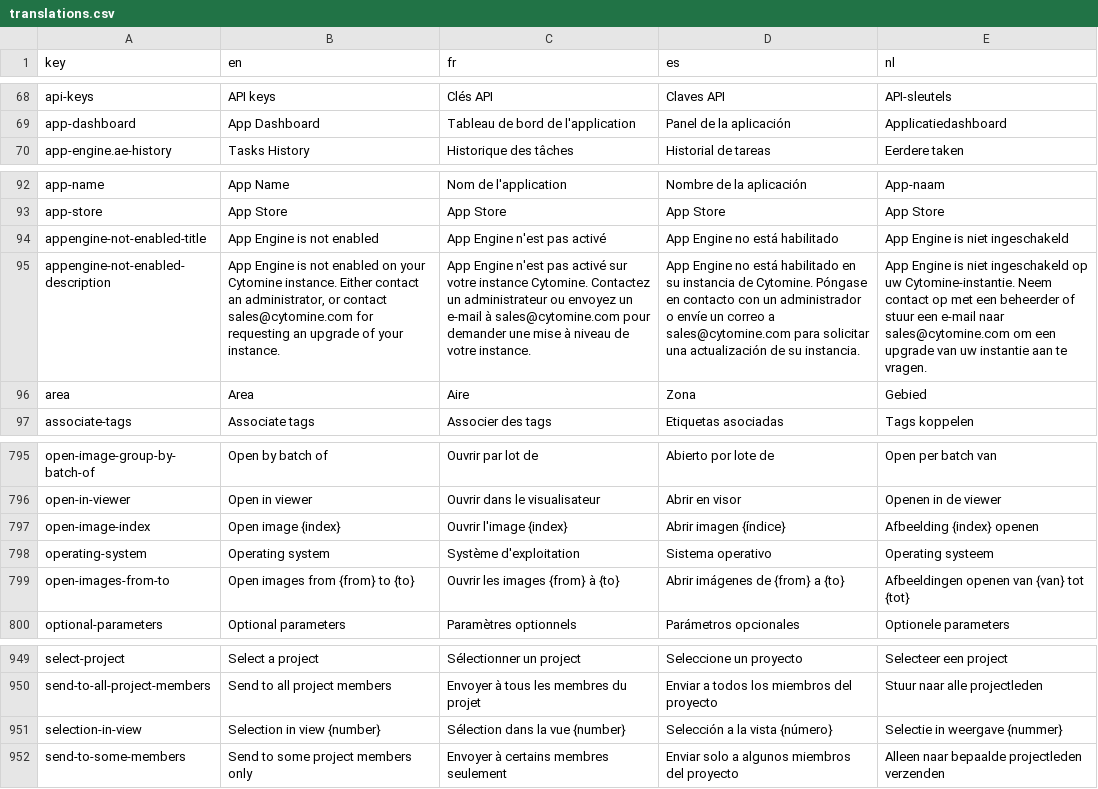
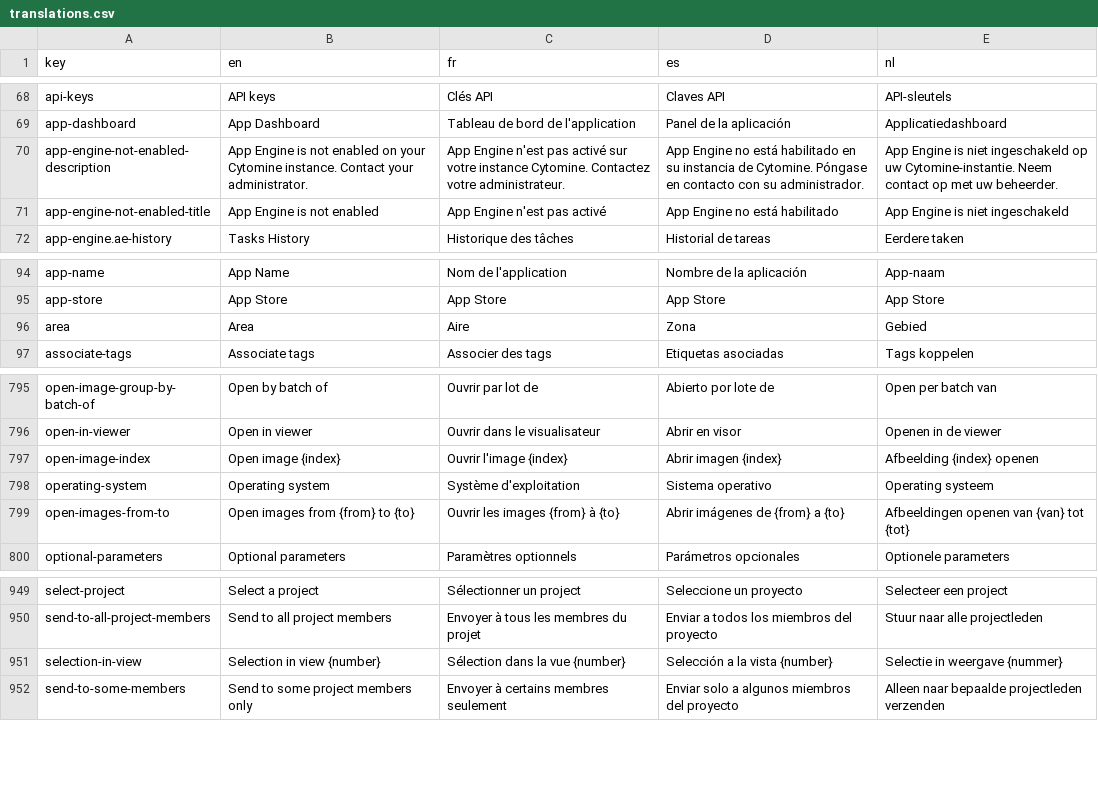
Before and after one commit to cytomine/cytomine, a CSV file: web-ui/src/locales/translations.csv, drawn as a sheet; only a part is shown, gaps mark what is left out; removed rows and columns are numbered as before the commit, all else as after; the diff names each change by its address in the sheet, - before the commit and + after, or states it on an @@ line.

```diff
--- a/web-ui/src/locales/translations.csv
+++ b/web-ui/src/locales/translations.csv
+row 70: app-engine-not-enabled-description | App Engine is not enabled on your Cytomine instance. Contact your administrator. | App Engine n'est pas activé sur votre instance Cytomine. Contactez votre administrateur. | App Engine no está habilitado en su instancia de Cytomine. Póngase en contacto con su administrador. | App Engine is niet ingeschakeld op uw Cytomine-instantie. Neem contact op met uw beheerder.
+row 71: app-engine-not-enabled-title | App Engine is not enabled | App Engine n'est pas activé | App Engine no está habilitado | App Engine is niet ingeschakeld
-row 94: appengine-not-enabled-title | App Engine is not enabled | App Engine n'est pas activé | App Engine no está habilitado | App Engine is niet ingeschakeld
-row 95: appengine-not-enabled-description | App Engine is not enabled on your Cytomine instance. Either contact an administrator, or contact sales@cytomine.com for requesting an upgrade of your instance. | App Engine n'est pas activé sur votre instance Cytomine. Contactez un administrateur ou envoyez un e-mail à sales@cytomine.com pour demander une mise à niveau de votre instance. | App Engine no está habilitado en su instancia de Cytomine. Póngase en contacto con un administrador o envíe un correo a sales@cytomine.com para solicitar una actualización de su instancia. | App Engine is niet ingeschakeld op uw Cytomine-instantie. Neem contact op met een beheerder of stuur een e-mail naar sales@cytomine.com om een upgrade van uw instantie aan te vragen.
-D797 (es): Abrir imagen {índice}
+D797 (es): Abrir imagen {index}
-D951 (es): Selección a la vista {número}
+D951 (es): Selección a la vista {number}
```
Also changed, not shown: 12 other files.
